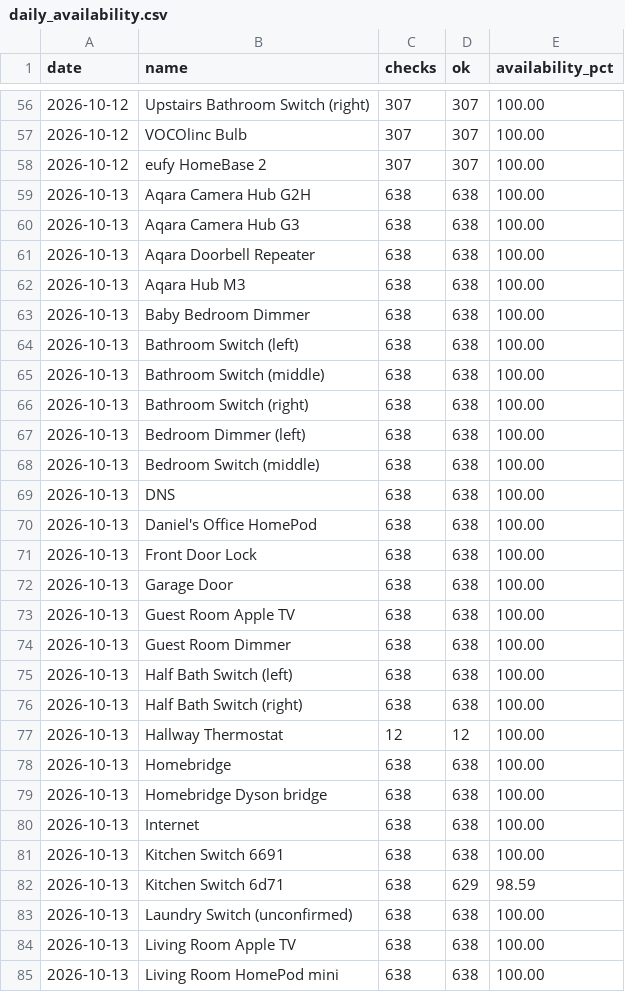
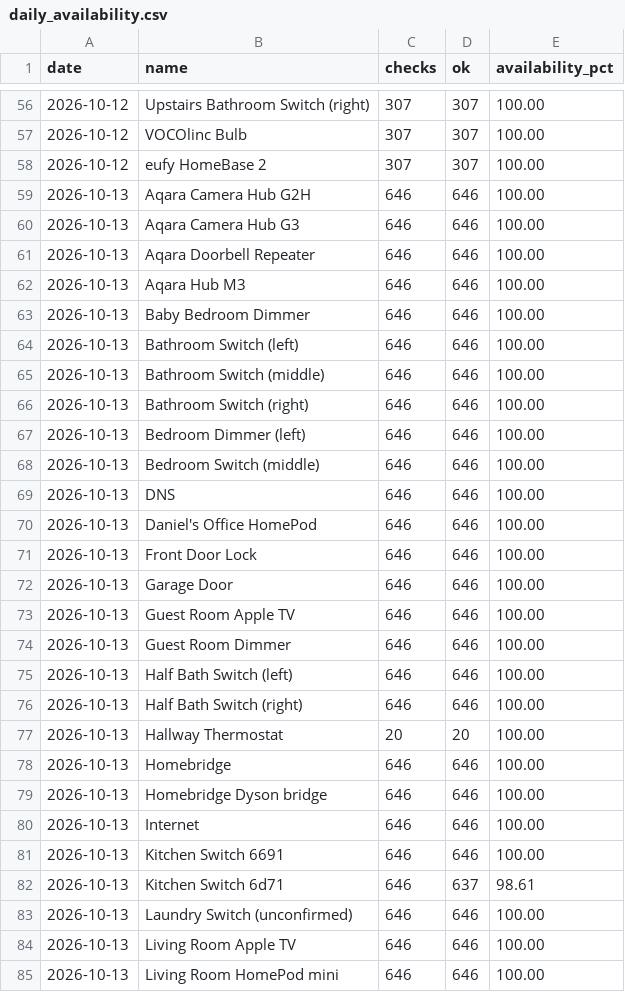
Before and after one commit to kistanovdev/homekit-monitoring, a CSV file: backups/daily_availability.csv, drawn as a sheet; only a part is shown, gaps mark what is left out; the diff covers the shown part only.

Commit message:
Monitor backup 2026-10-13 10:46

```diff
--- a/backups/daily_availability.csv
+++ b/backups/daily_availability.csv
@@ -58,28 +58,28 @@ date,name,checks,ok,availability_pct
 2026-10-12,eufy HomeBase 2,307,307,100.00
-2026-10-13,Aqara Camera Hub G2H,638,638,100.00
-2026-10-13,Aqara Camera Hub G3,638,638,100.00
-2026-10-13,Aqara Doorbell Repeater,638,638,100.00
-2026-10-13,Aqara Hub M3,638,638,100.00
-2026-10-13,Baby Bedroom Dimmer,638,638,100.00
-2026-10-13,Bathroom Switch (left),638,638,100.00
-2026-10-13,Bathroom Switch (middle),638,638,100.00
-2026-10-13,Bathroom Switch (right),638,638,100.00
-2026-10-13,Bedroom Dimmer (left),638,638,100.00
-2026-10-13,Bedroom Switch (middle),638,638,100.00
-2026-10-13,DNS,638,638,100.00
-2026-10-13,Daniel's Office HomePod,638,638,100.00
-2026-10-13,Front Door Lock,638,638,100.00
-2026-10-13,Garage Door,638,638,100.00
-2026-10-13,Guest Room Apple TV,638,638,100.00
-2026-10-13,Guest Room Dimmer,638,638,100.00
-2026-10-13,Half Bath Switch (left),638,638,100.00
-2026-10-13,Half Bath Switch (right),638,638,100.00
-2026-10-13,Hallway Thermostat,12,12,100.00
-2026-10-13,Homebridge,638,638,100.00
-2026-10-13,Homebridge Dyson bridge,638,638,100.00
-2026-10-13,Internet,638,638,100.00
-2026-10-13,Kitchen Switch 6691,638,638,100.00
-2026-10-13,Kitchen Switch 6d71,638,629,98.59
-2026-10-13,Laundry Switch (unconfirmed),638,638,100.00
-2026-10-13,Living Room Apple TV,638,638,100.00
-2026-10-13,Living Room HomePod mini,638,638,100.00
+2026-10-13,Aqara Camera Hub G2H,646,646,100.00
+2026-10-13,Aqara Camera Hub G3,646,646,100.00
+2026-10-13,Aqara Doorbell Repeater,646,646,100.00
+2026-10-13,Aqara Hub M3,646,646,100.00
+2026-10-13,Baby Bedroom Dimmer,646,646,100.00
+2026-10-13,Bathroom Switch (left),646,646,100.00
+2026-10-13,Bathroom Switch (middle),646,646,100.00
+2026-10-13,Bathroom Switch (right),646,646,100.00
+2026-10-13,Bedroom Dimmer (left),646,646,100.00
+2026-10-13,Bedroom Switch (middle),646,646,100.00
+2026-10-13,DNS,646,646,100.00
+2026-10-13,Daniel's Office HomePod,646,646,100.00
+2026-10-13,Front Door Lock,646,646,100.00
+2026-10-13,Garage Door,646,646,100.00
+2026-10-13,Guest Room Apple TV,646,646,100.00
+2026-10-13,Guest Room Dimmer,646,646,100.00
+2026-10-13,Half Bath Switch (left),646,646,100.00
+2026-10-13,Half Bath Switch (right),646,646,100.00
+2026-10-13,Hallway Thermostat,20,20,100.00
+2026-10-13,Homebridge,646,646,100.00
+2026-10-13,Homebridge Dyson bridge,646,646,100.00
+2026-10-13,Internet,646,646,100.00
+2026-10-13,Kitchen Switch 6691,646,646,100.00
+2026-10-13,Kitchen Switch 6d71,646,637,98.61
+2026-10-13,Laundry Switch (unconfirmed),646,646,100.00
+2026-10-13,Living Room Apple TV,646,646,100.00
+2026-10-13,Living Room HomePod mini,646,646,100.00
```
Also changed, not shown: 66 edited cells elsewhere in this file, 1 other file.
